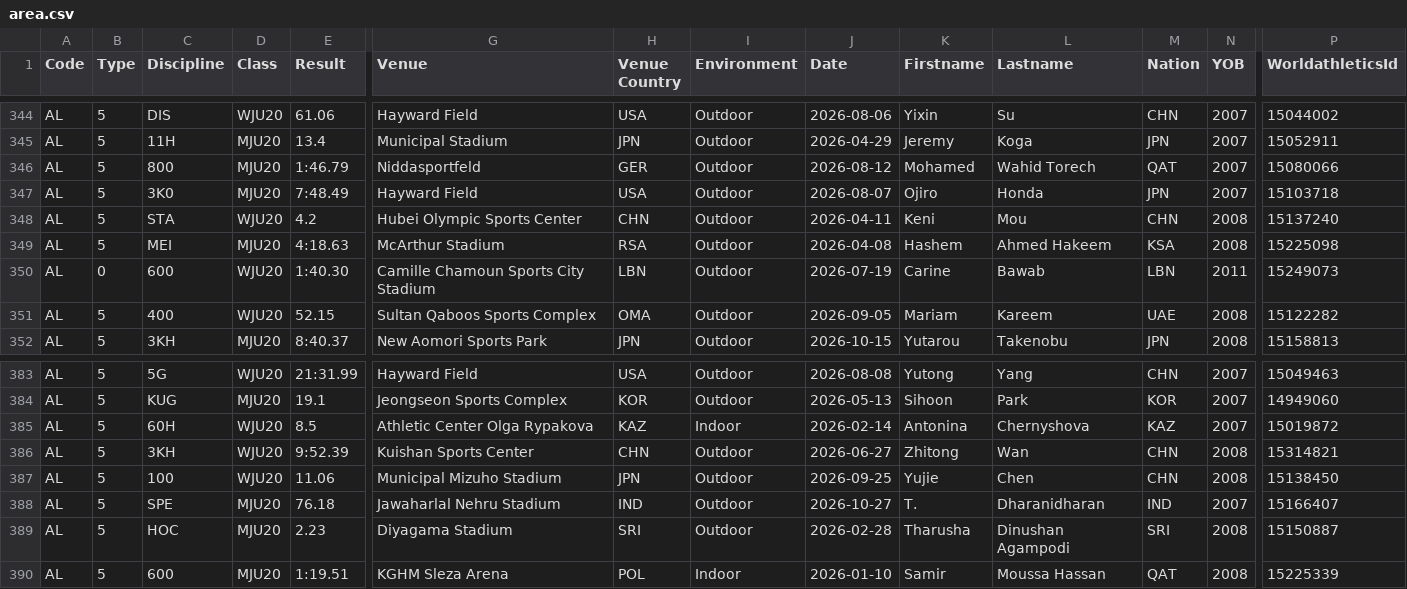
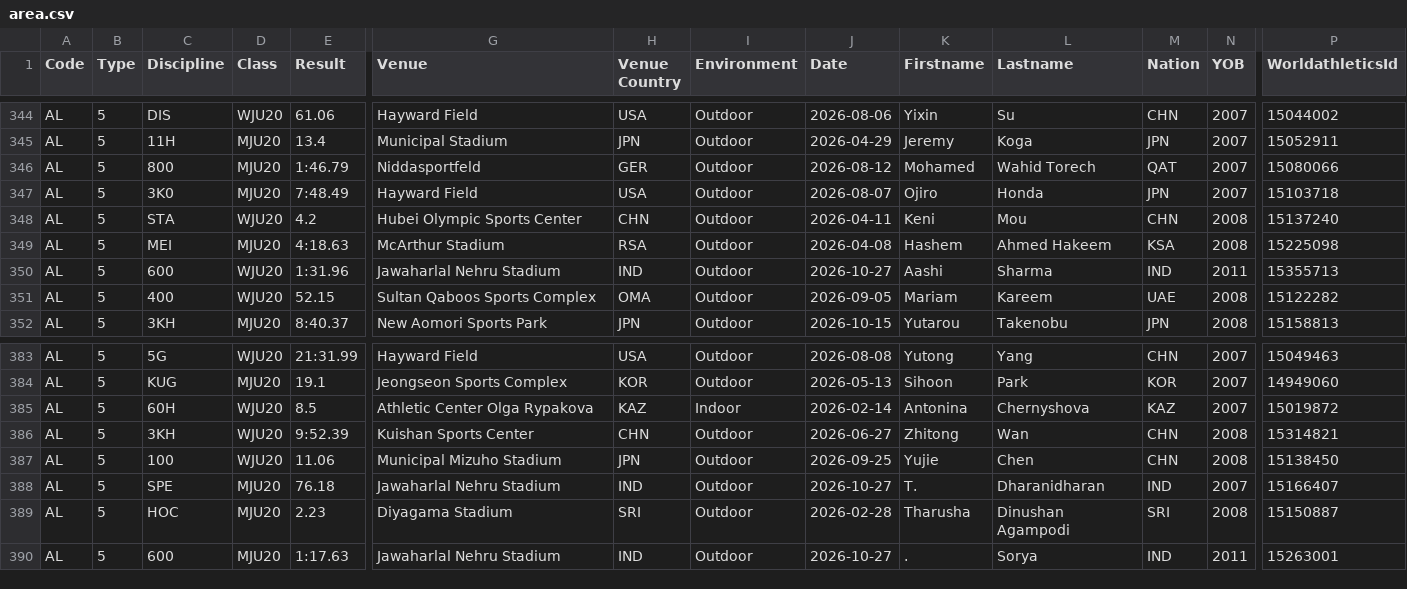
Before and after one commit to nimarion/records, a CSV file: leads/u20/area.csv, drawn as a sheet; only a part is shown, gaps mark what is left out; the diff names each change by its address in the sheet, - before the commit and + after, or states it on an @@ line.

```diff
--- a/leads/u20/area.csv
+++ b/leads/u20/area.csv
-B350 (Type): 0
+B350 (Type): 5
-E350 (Result): 1:40.30
+E350 (Result): 1:31.96
-G350 (Venue): Camille Chamoun Sports City Stadium
+G350 (Venue): Jawaharlal Nehru Stadium
-H350 (Venue Country): LBN
+H350 (Venue Country): IND
-J350 (Date): 2026-07-19
+J350 (Date): 2026-10-27
-K350 (Firstname): Carine
+K350 (Firstname): Aashi
-L350 (Lastname): Bawab
+L350 (Lastname): Sharma
-M350 (Nation): LBN
+M350 (Nation): IND
-P350 (WorldathleticsId): 15249073
+P350 (WorldathleticsId): 15355713
-E390 (Result): 1:19.51
+E390 (Result): 1:17.63
-G390 (Venue): KGHM Sleza Arena
+G390 (Venue): Jawaharlal Nehru Stadium
-H390 (Venue Country): POL
+H390 (Venue Country): IND
-I390 (Environment): Indoor
+I390 (Environment): Outdoor
-J390 (Date): 2026-01-10
+J390 (Date): 2026-10-27
-K390 (Firstname): Samir
+K390 (Firstname): .
-L390 (Lastname): Moussa Hassan
+L390 (Lastname): Sorya
-M390 (Nation): QAT
+M390 (Nation): IND
-N390 (YOB): 2008
+N390 (YOB): 2011
-P390 (WorldathleticsId): 15225339
+P390 (WorldathleticsId): 15263001
```
Also changed, not shown: leads/senior/area.csv, leads/senior/world.csv.
